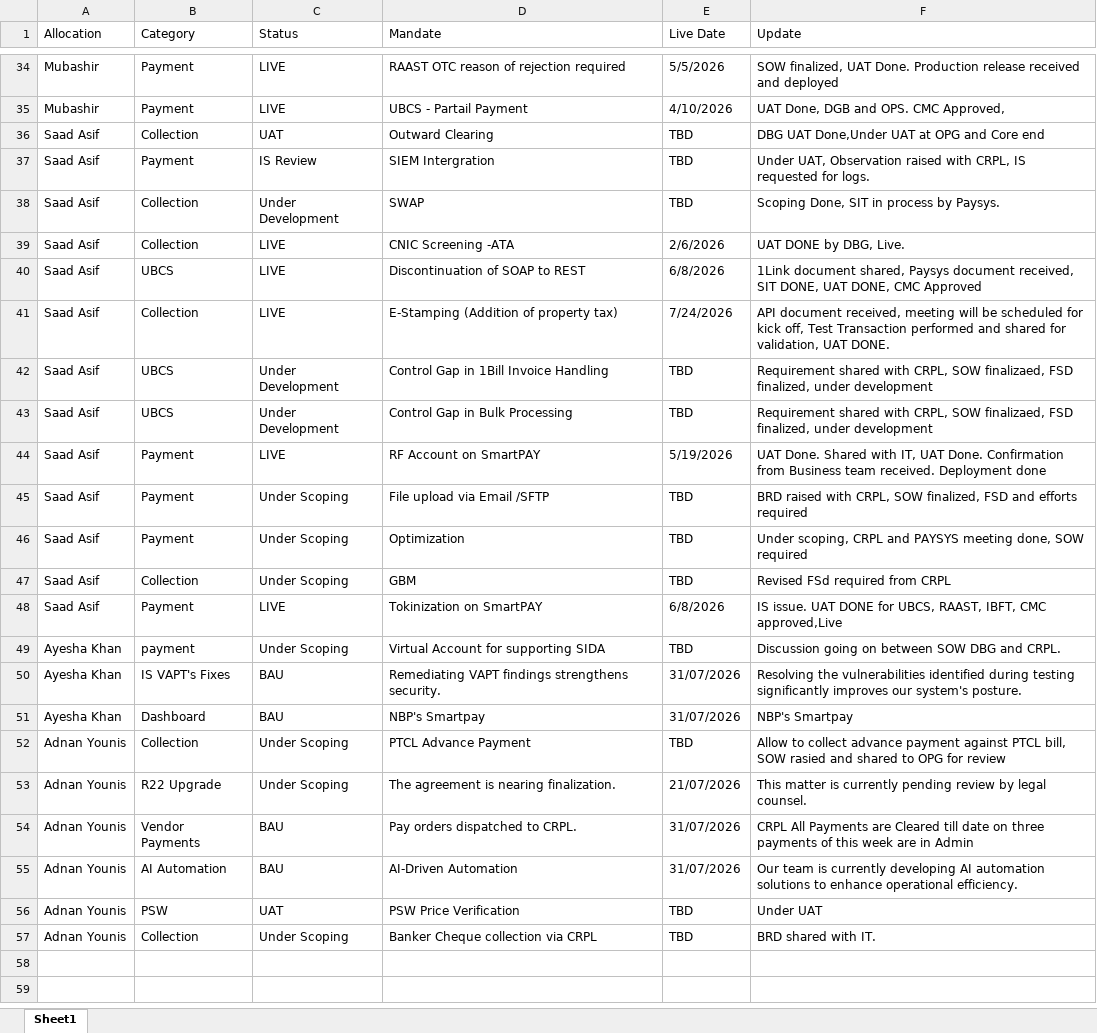
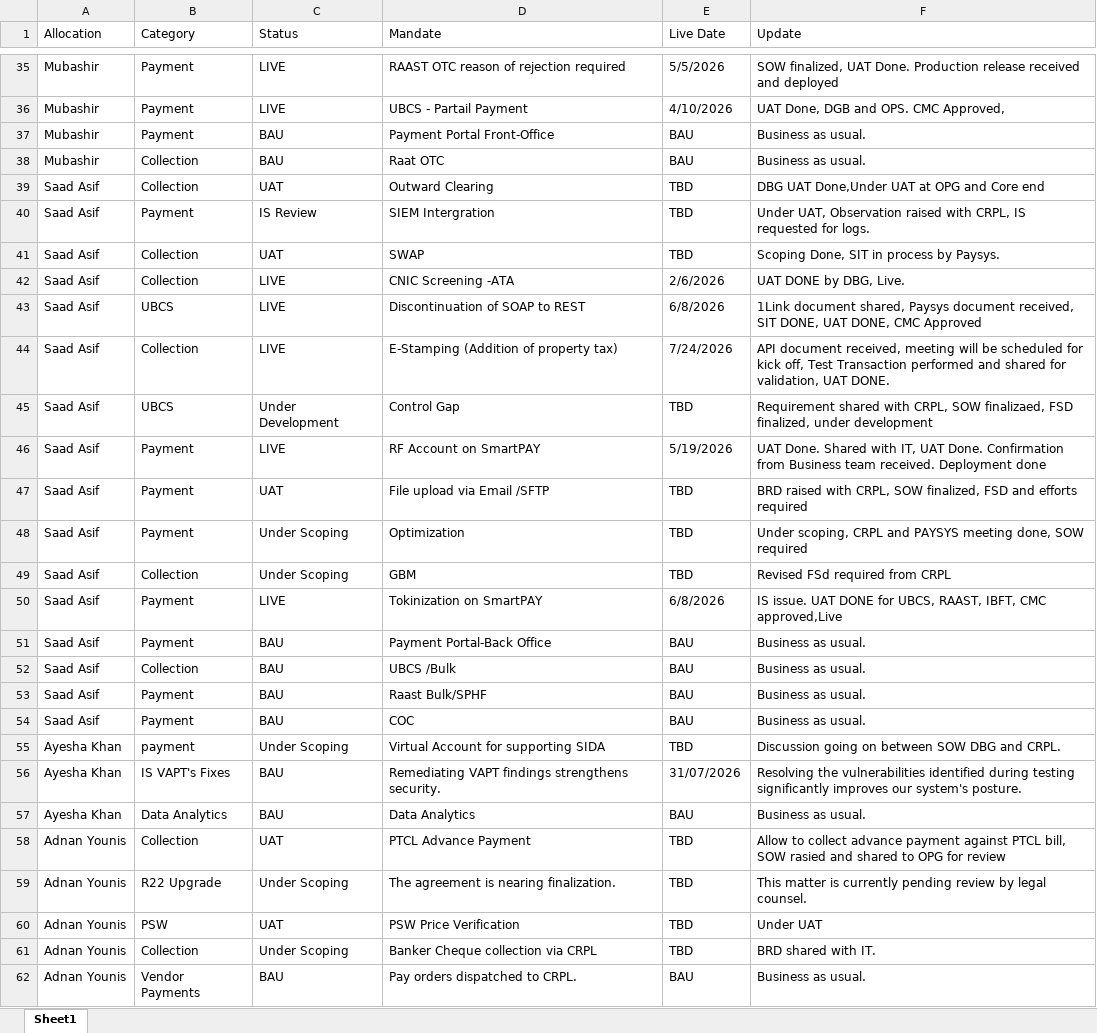
Before and after one commit to saadasif7/SmartPay-Project-Dashboard, an Excel workbook: data/projects.xlsx, sheet Sheet1, drawn as a sheet; only a part is shown, gaps mark what is left out; values as stored, in another font and other column widths than the file's, no cell formats; table styles not drawn; removed rows and columns are numbered as before the commit, all else as after; the diff covers the shown part only; the diff names each change by its address in the sheet, - before the commit and + after, or states it on an @@ line.

Commit message:
Update project data

```diff
--- a/data/projects.xlsx (sheet Sheet1)
+++ b/data/projects.xlsx (sheet Sheet1)
+row 37: Mubashir | Payment | BAU | Payment Portal Front-Office | BAU | Business as usual.
+row 38: Mubashir | Collection | BAU | Raat OTC | BAU | Business as usual.
-C41 (Status): Under Development
+C41 (Status): UAT
-row 42: Saad Asif | UBCS | Under Development | Control Gap in 1Bill Invoice Handling | TBD | Requirement shared with CRPL, SOW finalizaed, FSD finalized, under development
-D45 (Mandate): Control Gap in Bulk Processing
+D45 (Mandate): Control Gap
-C47 (Status): Under Scoping
+C47 (Status): UAT
+row 51: Saad Asif | Payment | BAU | Payment Portal-Back Office | BAU | Business as usual.
+row 52: Saad Asif | Collection | BAU | UBCS /Bulk | BAU | Business as usual.
+row 53: Saad Asif | Payment | BAU | Raast Bulk/SPHF | BAU | Business as usual.
+row 54: Saad Asif | Payment | BAU | COC | BAU | Business as usual.
-B57 (Category): Dashboard
+B57 (Category): Data Analytics
-D57 (Mandate): NBP's Smartpay
+D57 (Mandate): Data Analytics
-E57 (Live Date): 31/07/2026
+E57 (Live Date): BAU
-F57 (Update): NBP's Smartpay
+F57 (Update): Business as usual.
-C58 (Status): Under Scoping
+C58 (Status): UAT
-E59 (Live Date): 21/07/2026
+E59 (Live Date): TBD
-row 54: Adnan Younis | Vendor Payments | BAU | Pay orders dispatched to CRPL. | 31/07/2026 | CRPL All Payments are Cleared till date on three payments of this week are in Admin
-row 55: Adnan Younis | AI Automation | BAU | AI-Driven Automation | 31/07/2026 | Our team is currently developing AI automation solutions to enhance operational efficiency.
+row 62: Adnan Younis | Vendor Payments | BAU | Pay orders dispatched to CRPL. | BAU | Business as usual.
```
Also changed, not shown: 1 added row and 10 edited cells elsewhere in this sheet, cell formats.
